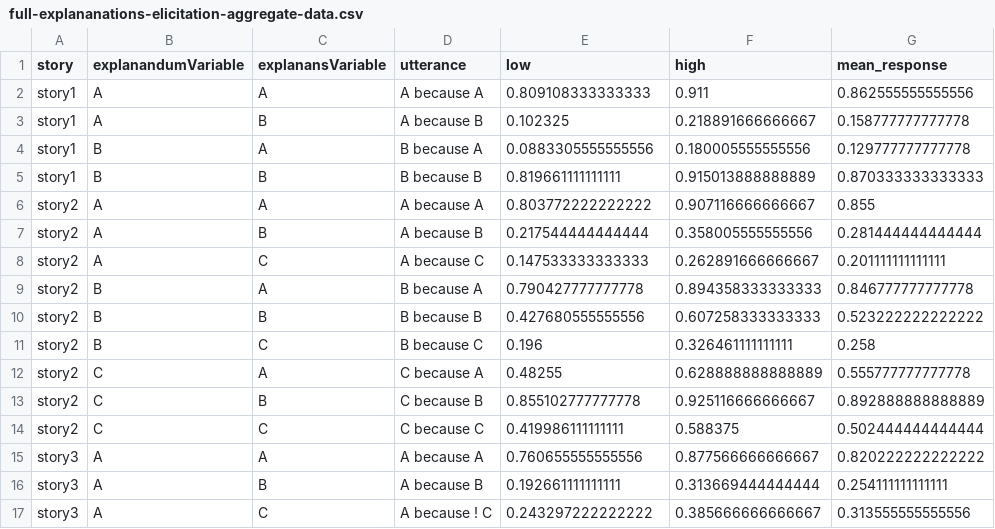
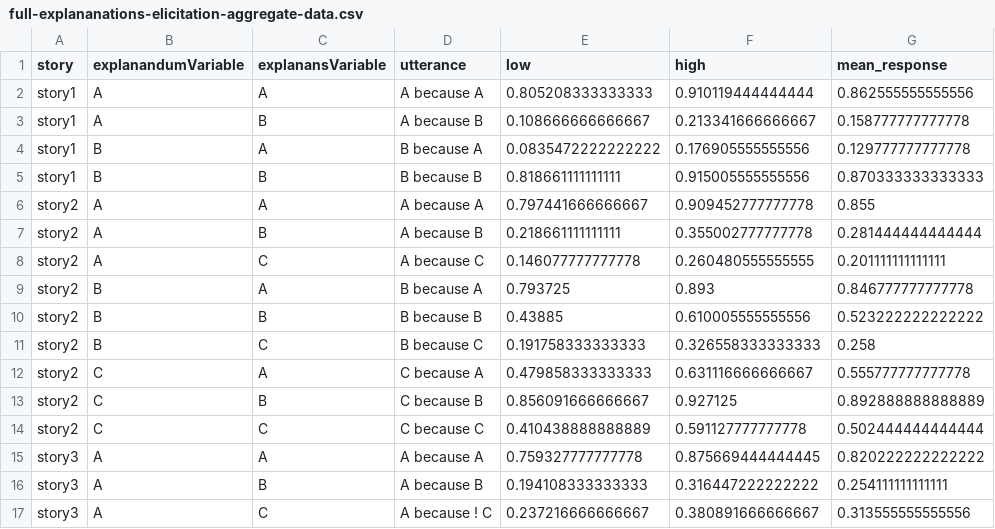
Before and after one commit to erindb/explanations-reboot, a CSV file: data/full-explananations-elicitation-aggregate-data.csv, drawn as a sheet; only a part is shown; the diff covers the shown part only.

```diff
--- a/data/full-explananations-elicitation-aggregate-data.csv
+++ b/data/full-explananations-elicitation-aggregate-data.csv
@@ -1,17 +1,17 @@
 "story","explanandumVariable","explanansVariable","utterance","low","high","mean_response"
-"story1","A","A","A because A",0.809108333333333,0.911,0.862555555555556
-"story1","A","B","A because B",0.102325,0.218891666666667,0.158777777777778
-"story1","B","A","B because A",0.0883305555555556,0.180005555555556,0.129777777777778
-"story1","B","B","B because B",0.819661111111111,0.915013888888889,0.870333333333333
-"story2","A","A","A because A",0.803772222222222,0.907116666666667,0.855
-"story2","A","B","A because B",0.217544444444444,0.358005555555556,0.281444444444444
-"story2","A","C","A because C",0.147533333333333,0.262891666666667,0.201111111111111
-"story2","B","A","B because A",0.790427777777778,0.894358333333333,0.846777777777778
-"story2","B","B","B because B",0.427680555555556,0.607258333333333,0.523222222222222
-"story2","B","C","B because C",0.196,0.326461111111111,0.258
-"story2","C","A","C because A",0.48255,0.628888888888889,0.555777777777778
-"story2","C","B","C because B",0.855102777777778,0.925116666666667,0.892888888888889
-"story2","C","C","C because C",0.419986111111111,0.588375,0.502444444444444
-"story3","A","A","A because A",0.760655555555556,0.877566666666667,0.820222222222222
-"story3","A","B","A because B",0.192661111111111,0.313669444444444,0.254111111111111
-"story3","A","C","A because ! C",0.243297222222222,0.385666666666667,0.313555555555556
+"story1","A","A","A because A",0.805208333333333,0.910119444444444,0.862555555555556
+"story1","A","B","A because B",0.108666666666667,0.213341666666667,0.158777777777778
+"story1","B","A","B because A",0.0835472222222222,0.176905555555556,0.129777777777778
+"story1","B","B","B because B",0.818661111111111,0.915005555555556,0.870333333333333
+"story2","A","A","A because A",0.797441666666667,0.909452777777778,0.855
+"story2","A","B","A because B",0.218661111111111,0.355002777777778,0.281444444444444
+"story2","A","C","A because C",0.146077777777778,0.260480555555555,0.201111111111111
+"story2","B","A","B because A",0.793725,0.893,0.846777777777778
+"story2","B","B","B because B",0.43885,0.610005555555556,0.523222222222222
+"story2","B","C","B because C",0.191758333333333,0.326558333333333,0.258
+"story2","C","A","C because A",0.479858333333333,0.631116666666667,0.555777777777778
+"story2","C","B","C because B",0.856091666666667,0.927125,0.892888888888889
+"story2","C","C","C because C",0.410438888888889,0.591127777777778,0.502444444444444
+"story3","A","A","A because A",0.759327777777778,0.875669444444445,0.820222222222222
+"story3","A","B","A because B",0.194108333333333,0.316447222222222,0.254111111111111
+"story3","A","C","A because ! C",0.237216666666667,0.380891666666667,0.313555555555556
```
Also changed, not shown: 94 edited cells elsewhere in this file, data/full-explananations-elicitation-design.csv.
